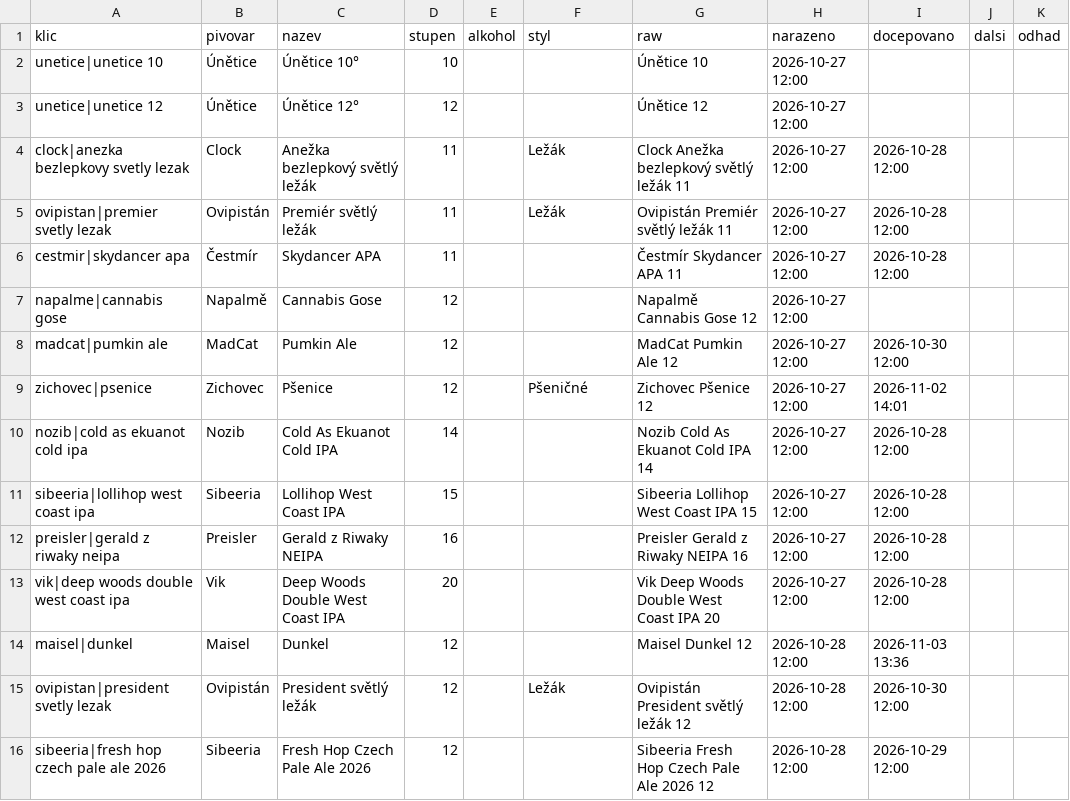
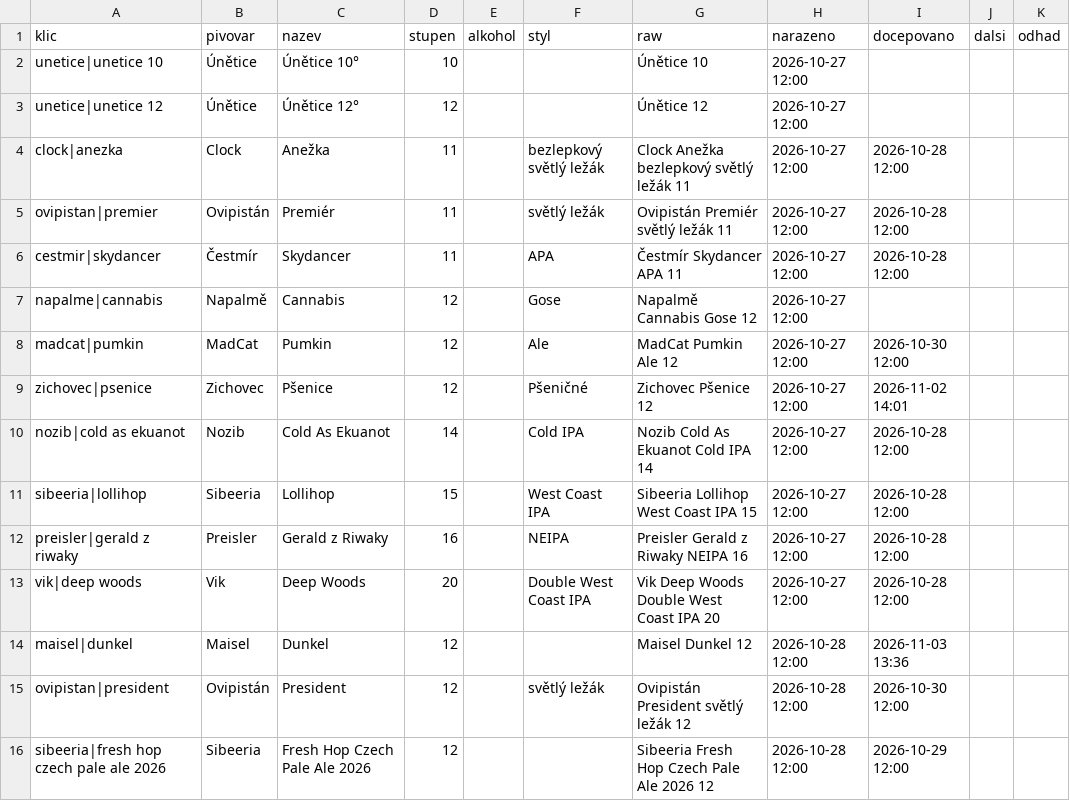
Before and after one commit to romankokos1/gal, a CSV file: data/napalme/historie.csv, drawn as a sheet; only a part is shown; the diff covers the shown part only.

```diff
--- a/data/napalme/historie.csv
+++ b/data/napalme/historie.csv
@@ -3,14 +3,14 @@ unetice|unetice 10,Únětice,Únětice 10°,10,,,Únětice 10,2026-10-27 12:00,,
 unetice|unetice 12,Únětice,Únětice 12°,12,,,Únětice 12,2026-10-27 12:00,,,
-clock|anezka bezlepkovy svetly lezak,Clock,Anežka bezlepkový světlý ležák,11,,Ležák,Clock Anežka bezlepkový světlý ležák 11,2026-10-27 12:00,2026-10-28 12:00,,
-ovipistan|premier svetly lezak,Ovipistán,Premiér světlý ležák,11,,Ležák,Ovipistán Premiér světlý ležák 11,2026-10-27 12:00,2026-10-28 12:00,,
-cestmir|skydancer apa,Čestmír,Skydancer APA,11,,,Čestmír Skydancer APA 11,2026-10-27 12:00,2026-10-28 12:00,,
-napalme|cannabis gose,Napalmě,Cannabis Gose,12,,,Napalmě Cannabis Gose 12,2026-10-27 12:00,,,
-madcat|pumkin ale,MadCat,Pumkin Ale,12,,,MadCat Pumkin Ale 12,2026-10-27 12:00,2026-10-30 12:00,,
+clock|anezka,Clock,Anežka,11,,bezlepkový světlý ležák,Clock Anežka bezlepkový světlý ležák 11,2026-10-27 12:00,2026-10-28 12:00,,
+ovipistan|premier,Ovipistán,Premiér,11,,světlý ležák,Ovipistán Premiér světlý ležák 11,2026-10-27 12:00,2026-10-28 12:00,,
+cestmir|skydancer,Čestmír,Skydancer,11,,APA,Čestmír Skydancer APA 11,2026-10-27 12:00,2026-10-28 12:00,,
+napalme|cannabis,Napalmě,Cannabis,12,,Gose,Napalmě Cannabis Gose 12,2026-10-27 12:00,,,
+madcat|pumkin,MadCat,Pumkin,12,,Ale,MadCat Pumkin Ale 12,2026-10-27 12:00,2026-10-30 12:00,,
 zichovec|psenice,Zichovec,Pšenice,12,,Pšeničné,Zichovec Pšenice 12,2026-10-27 12:00,2026-11-02 14:01,,
-nozib|cold as ekuanot cold ipa,Nozib,Cold As Ekuanot Cold IPA,14,,,Nozib Cold As Ekuanot Cold IPA 14,2026-10-27 12:00,2026-10-28 12:00,,
-sibeeria|lollihop west coast ipa,Sibeeria,Lollihop West Coast IPA,15,,,Sibeeria Lollihop West Coast IPA 15,2026-10-27 12:00,2026-10-28 12:00,,
-preisler|gerald z riwaky neipa,Preisler,Gerald z Riwaky NEIPA,16,,,Preisler Gerald z Riwaky NEIPA 16,2026-10-27 12:00,2026-10-28 12:00,,
-vik|deep woods double west coast ipa,Vik,Deep Woods Double West Coast IPA,20,,,Vik Deep Woods Double West Coast IPA 20,2026-10-27 12:00,2026-10-28 12:00,,
+nozib|cold as ekuanot,Nozib,Cold As Ekuanot,14,,Cold IPA,Nozib Cold As Ekuanot Cold IPA 14,2026-10-27 12:00,2026-10-28 12:00,,
+sibeeria|lollihop,Sibeeria,Lollihop,15,,West Coast IPA,Sibeeria Lollihop West Coast IPA 15,2026-10-27 12:00,2026-10-28 12:00,,
+preisler|gerald z riwaky,Preisler,Gerald z Riwaky,16,,NEIPA,Preisler Gerald z Riwaky NEIPA 16,2026-10-27 12:00,2026-10-28 12:00,,
+vik|deep woods,Vik,Deep Woods,20,,Double West Coast IPA,Vik Deep Woods Double West Coast IPA 20,2026-10-27 12:00,2026-10-28 12:00,,
 maisel|dunkel,Maisel,Dunkel,12,,,Maisel Dunkel 12,2026-10-28 12:00,2026-11-03 13:36,,
-ovipistan|president svetly lezak,Ovipistán,President světlý ležák,12,,Ležák,Ovipistán President světlý ležák 12,2026-10-28 12:00,2026-10-30 12:00,,
+ovipistan|president,Ovipistán,President,12,,světlý ležák,Ovipistán President světlý ležák 12,2026-10-28 12:00,2026-10-30 12:00,,
 sibeeria|fresh hop czech pale ale 2026,Sibeeria,Fresh Hop Czech Pale Ale 2026,12,,,Sibeeria Fresh Hop Czech Pale Ale 2026 12,2026-10-28 12:00,2026-10-29 12:00,,
```
Also changed, not shown: 48 edited cells elsewhere in this file, 2 other files.
